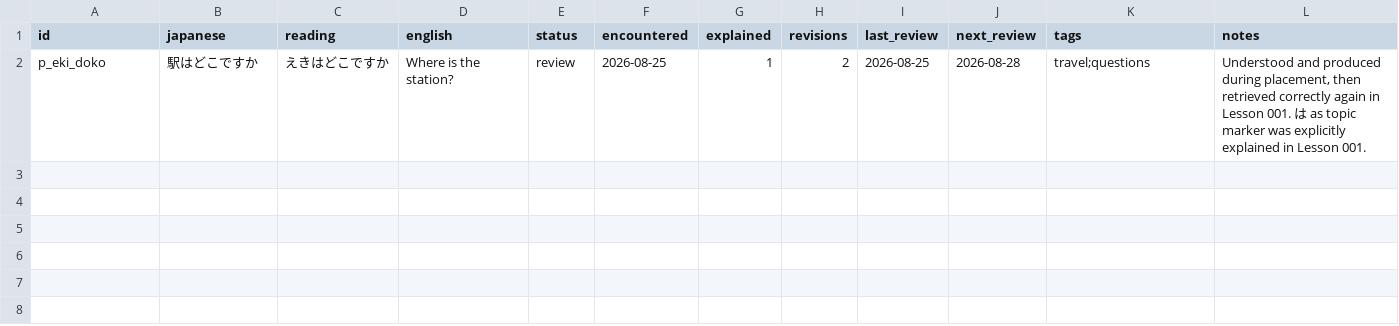
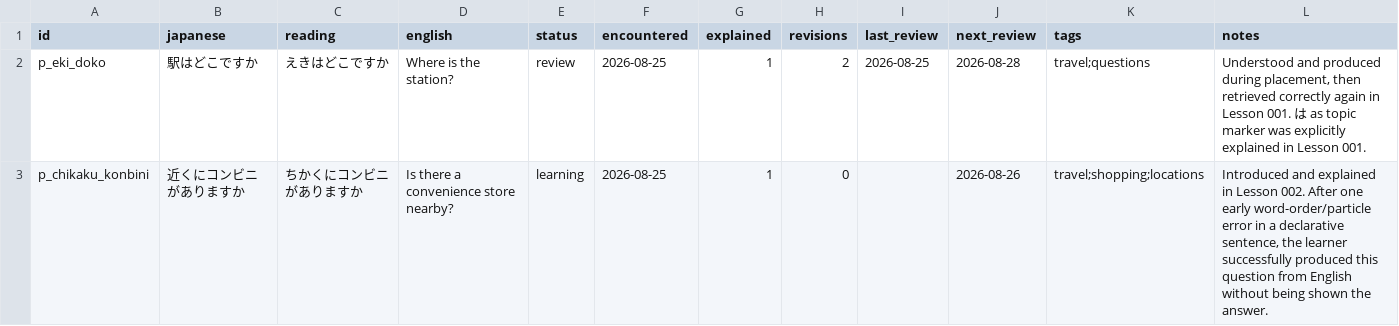
Before and after one commit to FrontierDev/japanese_learning, a CSV file: data/phrases.csv, drawn as a sheet.

Commit message:
Add Lesson 002 practical phrase

```diff
--- a/data/phrases.csv
+++ b/data/phrases.csv
@@ -2 +2,2 @@ id,japanese,reading,english,status,encountered,explained,revisions,last_review,n
 p_eki_doko,駅はどこですか,えきはどこですか,Where is the station?,review,2026-08-25,1,2,2026-08-25,2026-08-28,travel;questions,"Understood and produced during placement, then retrieved correctly again in Lesson 001. は as topic marker was explicitly explained in Lesson 001."
+p_chikaku_konbini,近くにコンビニがありますか,ちかくにコンビニがありますか,Is there a convenience store nearby?,learning,2026-08-25,1,0,,2026-08-26,travel;shopping;locations,"Introduced and explained in Lesson 002. After one early word-order/particle error in a declarative sentence, the learner successfully produced this question from English without being shown the answer."
```
